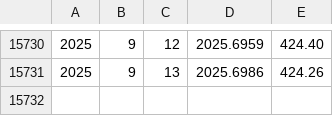
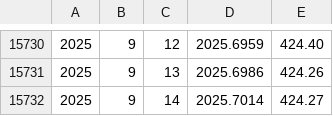
Before and after one commit to simonredfern/SimonSaysSeeq, a CSV file: SimonSaysSeeqNornsRust/co2_data/simon_says_seeq_web_data_co2_ppm_gml_noaa_gov_ccgg_all_daily.csv, drawn as a sheet; only a part is shown, gaps mark what is left out.

Commit message:
co2 data loading

```diff
--- a/SimonSaysSeeqNornsRust/co2_data/simon_says_seeq_web_data_co2_ppm_gml_noaa_gov_ccgg_all_daily.csv
+++ b/SimonSaysSeeqNornsRust/co2_data/simon_says_seeq_web_data_co2_ppm_gml_noaa_gov_ccgg_all_daily.csv
@@ -15731 +15731,2 @@
 2025,9,13,2025.6986,424.26
+2025,9,14,2025.7014,424.27
```
Also changed, not shown: 2 other files.
